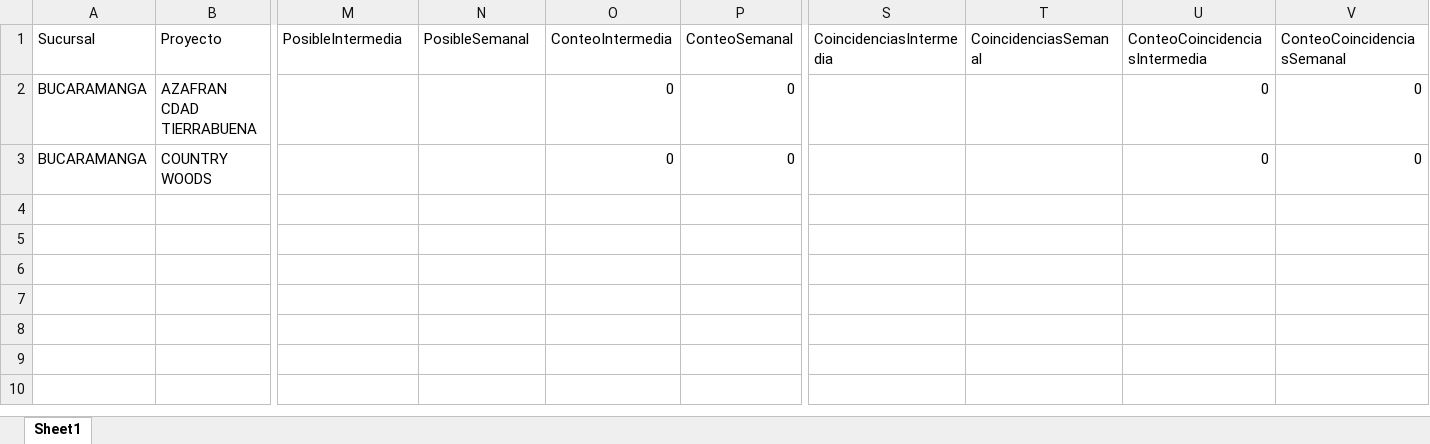
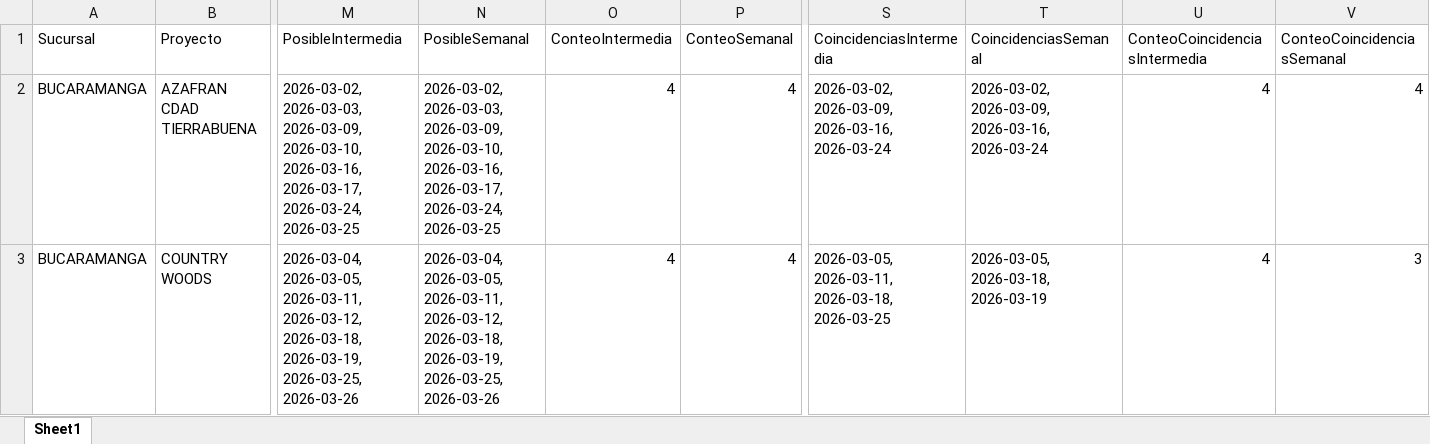
Before and after one commit to leanmarval-ui/CumplimientoActasBucaramanga, an Excel workbook: output/calendario_comparado.xlsx, sheet Sheet1, drawn as a sheet; only a part is shown, gaps mark what is left out; values as stored, in another font and other column widths than the file's, no borders; the diff covers the shown part only; the diff names each change by its address in the sheet, - before the commit and + after, or states it on an @@ line.

```diff
--- a/output/calendario_comparado.xlsx (sheet Sheet1)
+++ b/output/calendario_comparado.xlsx (sheet Sheet1)
-M2 (PosibleIntermedia): (empty)
+M2 (PosibleIntermedia): 2026-03-02, 2026-03-03, 2026-03-09, 2026-03-10, 2026-03-16, 2026-03-17, 2026-03-24, 2026-03-25
-N2 (PosibleSemanal): (empty)
+N2 (PosibleSemanal): 2026-03-02, 2026-03-03, 2026-03-09, 2026-03-10, 2026-03-16, 2026-03-17, 2026-03-24, 2026-03-25
-O2:O3 (ConteoIntermedia): 0
+O2:O3 (ConteoIntermedia): 4
-P2:P3 (ConteoSemanal): 0
+P2:P3 (ConteoSemanal): 4
-S2 (CoincidenciasIntermedia): (empty)
+S2 (CoincidenciasIntermedia): 2026-03-02, 2026-03-09, 2026-03-16, 2026-03-24
-T2 (CoincidenciasSemanal): (empty)
+T2 (CoincidenciasSemanal): 2026-03-02, 2026-03-09, 2026-03-16, 2026-03-24
-U2:U3 (ConteoCoincidenciasIntermedia): 0
+U2:U3 (ConteoCoincidenciasIntermedia): 4
-V2 (ConteoCoincidenciasSemanal): 0
+V2 (ConteoCoincidenciasSemanal): 4
-M3 (PosibleIntermedia): (empty)
+M3 (PosibleIntermedia): 2026-03-04, 2026-03-05, 2026-03-11, 2026-03-12, 2026-03-18, 2026-03-19, 2026-03-25, 2026-03-26
-N3 (PosibleSemanal): (empty)
+N3 (PosibleSemanal): 2026-03-04, 2026-03-05, 2026-03-11, 2026-03-12, 2026-03-18, 2026-03-19, 2026-03-25, 2026-03-26
-S3 (CoincidenciasIntermedia): (empty)
+S3 (CoincidenciasIntermedia): 2026-03-05, 2026-03-11, 2026-03-18, 2026-03-25
-T3 (CoincidenciasSemanal): (empty)
+T3 (CoincidenciasSemanal): 2026-03-05, 2026-03-18, 2026-03-19
-V3 (ConteoCoincidenciasSemanal): 0
+V3 (ConteoCoincidenciasSemanal): 3
```
Also changed, not shown: 4 edited cells elsewhere in this sheet, output/calendario_real.xlsx, output/calendario_teorico.xlsx, 2 other files.
